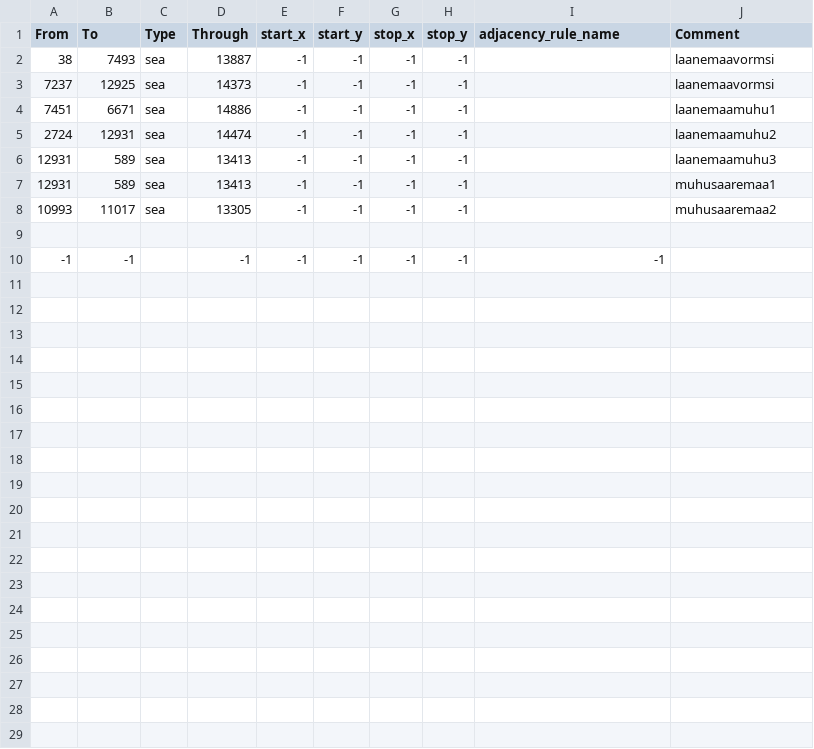
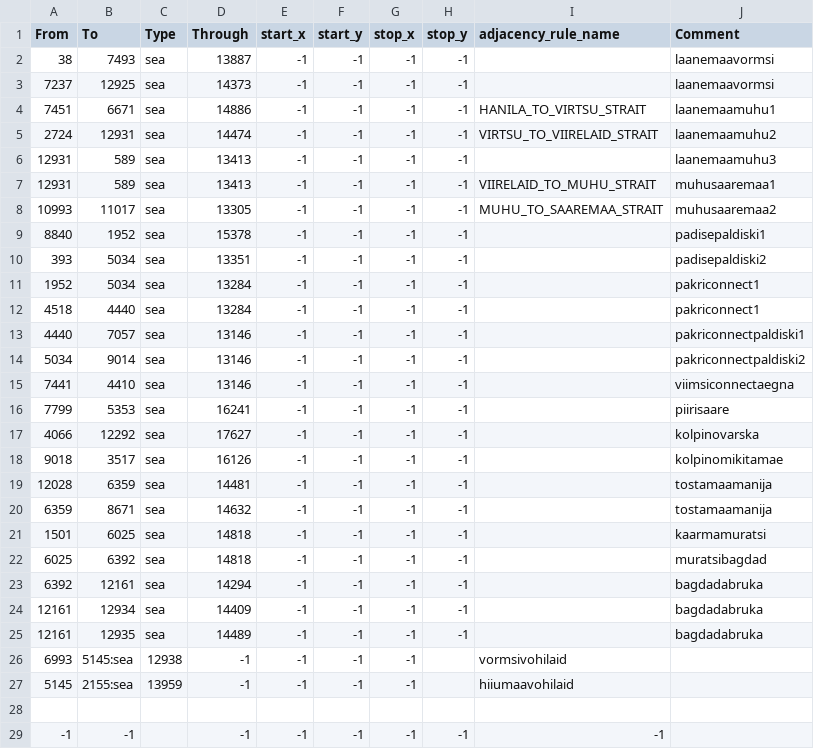
Before and after one commit to Mustrjastik/KasSellistEestitMeTahtsimegi, a CSV file: map/adjacencies.csv, drawn as a sheet.

```diff
--- a/map/adjacencies.csv
+++ b/map/adjacencies.csv
@@ -3,7 +3,26 @@
 7237;12925;sea;14373;-1;-1;-1;-1;;laanemaavormsi
-7451;6671;sea;14886;-1;-1;-1;-1;;laanemaamuhu1
-2724;12931;sea;14474;-1;-1;-1;-1;;laanemaamuhu2
+7451;6671;sea;14886;-1;-1;-1;-1;HANILA_TO_VIRTSU_STRAIT;laanemaamuhu1
+2724;12931;sea;14474;-1;-1;-1;-1;VIRTSU_TO_VIIRELAID_STRAIT;laanemaamuhu2
 12931;589;sea;13413;-1;-1;-1;-1;;laanemaamuhu3
-12931;589;sea;13413;-1;-1;-1;-1;;muhusaaremaa1
-10993;11017;sea;13305;-1;-1;-1;-1;;muhusaaremaa2
+12931;589;sea;13413;-1;-1;-1;-1;VIIRELAID_TO_MUHU_STRAIT;muhusaaremaa1
+10993;11017;sea;13305;-1;-1;-1;-1;MUHU_TO_SAAREMAA_STRAIT;muhusaaremaa2
+8840;1952;sea;15378;-1;-1;-1;-1;;padisepaldiski1
+393;5034;sea;13351;-1;-1;-1;-1;;padisepaldiski2
+1952;5034;sea;13284;-1;-1;-1;-1;;pakriconnect1
+4518;4440;sea;13284;-1;-1;-1;-1;;pakriconnect1
+4440;7057;sea;13146;-1;-1;-1;-1;;pakriconnectpaldiski1
+5034;9014;sea;13146;-1;-1;-1;-1;;pakriconnectpaldiski2
+7441;4410;sea;13146;-1;-1;-1;-1;;viimsiconnectaegna
+7799;5353;sea;16241;-1;-1;-1;-1;;piirisaare
+4066;12292;sea;17627;-1;-1;-1;-1;;kolpinovarska
+9018;3517;sea;16126;-1;-1;-1;-1;;kolpinomikitamae
+12028;6359;sea;14481;-1;-1;-1;-1;;tostamaamanija
+6359;8671;sea;14632;-1;-1;-1;-1;;tostamaamanija
+1501;6025;sea;14818;-1;-1;-1;-1;;kaarmamuratsi
+6025;6392;sea;14818;-1;-1;-1;-1;;muratsibagdad
+6392;12161;sea;14294;-1;-1;-1;-1;;bagdadabruka
+12161;12934;sea;14409;-1;-1;-1;-1;;bagdadabruka
+12161;12935;sea;14489;-1;-1;-1;-1;;bagdadabruka
+6993;5145:sea;12938;-1;-1;-1;-1;;vormsivohilaid
+5145;2155:sea;13959;-1;-1;-1;-1;;hiiumaavohilaid
 
```
Also changed, not shown: map/definition.csv, 46 other files.
